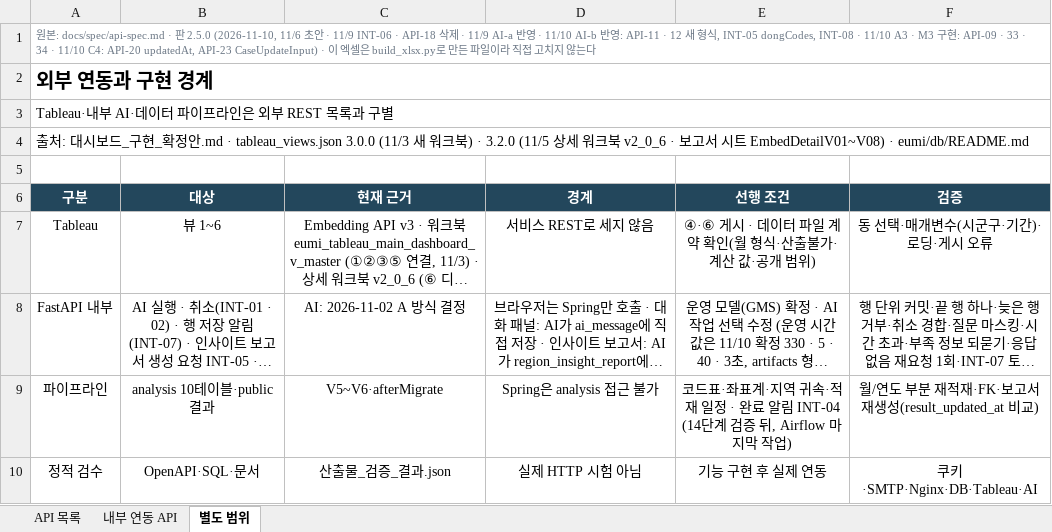
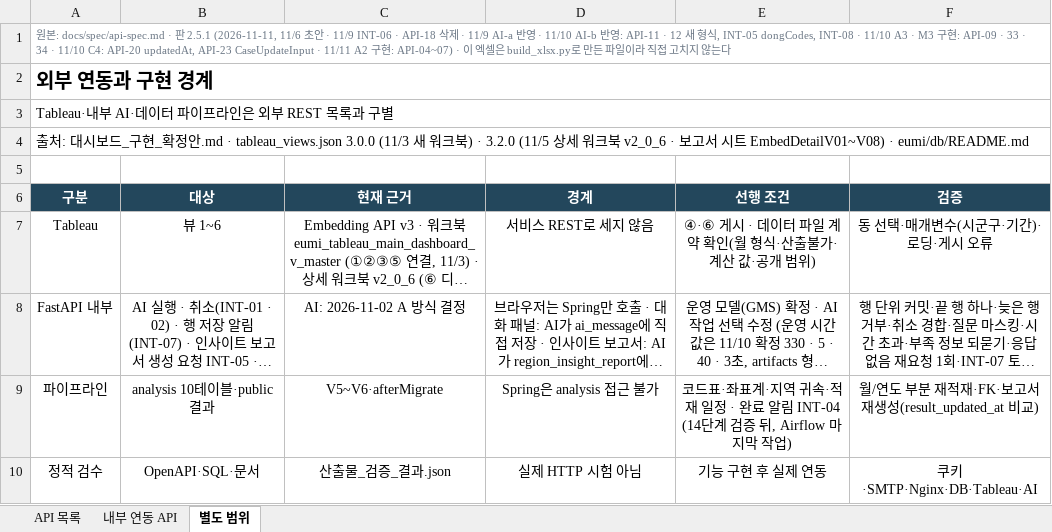
Before and after one commit to minjun069/Eumi, an Excel workbook: docs/spec/이음이_API_명세표.xlsx, sheet 별도 범위, drawn as a sheet; long unchanged cells end in …; values as stored, in another font and other column widths than the file's, no borders; the diff names each change by its address in the sheet, - before the commit and + after, or states it on an @@ line.

```diff
--- a/docs/spec/이음이_API_명세표.xlsx (sheet 별도 범위)
+++ b/docs/spec/이음이_API_명세표.xlsx (sheet 별도 범위)
-A1 (구분): …판 2.5.0 (2026-11-10, 11/6 초안 · 11/9 INT-06 · API-18 삭제 · 11/9 AI-a 반영 · 11/10 AI-b 반영: API-11 · 12 새 형식, INT-05 dongCodes, INT-08 · 11/10 A3 · M3 구현: API-09 · 33 · 34 · 11/10 C4: API-20 updatedAt, API-23 CaseUpdateInput) · 이…
+A1 (구분): …판 2.5.1 (2026-11-11, 11/6 초안 · 11/9 INT-06 · API-18 삭제 · 11/9 AI-a 반영 · 11/10 AI-b 반영: API-11 · 12 새 형식, INT-05 dongCodes, INT-08 · 11/10 A3 · M3 구현: API-09 · 33 · 34 · 11/10 C4: API-20 updatedAt, API-23 CaseUpdateInput · 11/11 A2 구현: API-04~07) · 이…
```
Also changed, not shown: sheet API 목록, sheet 내부 연동 API, 11 other files.
